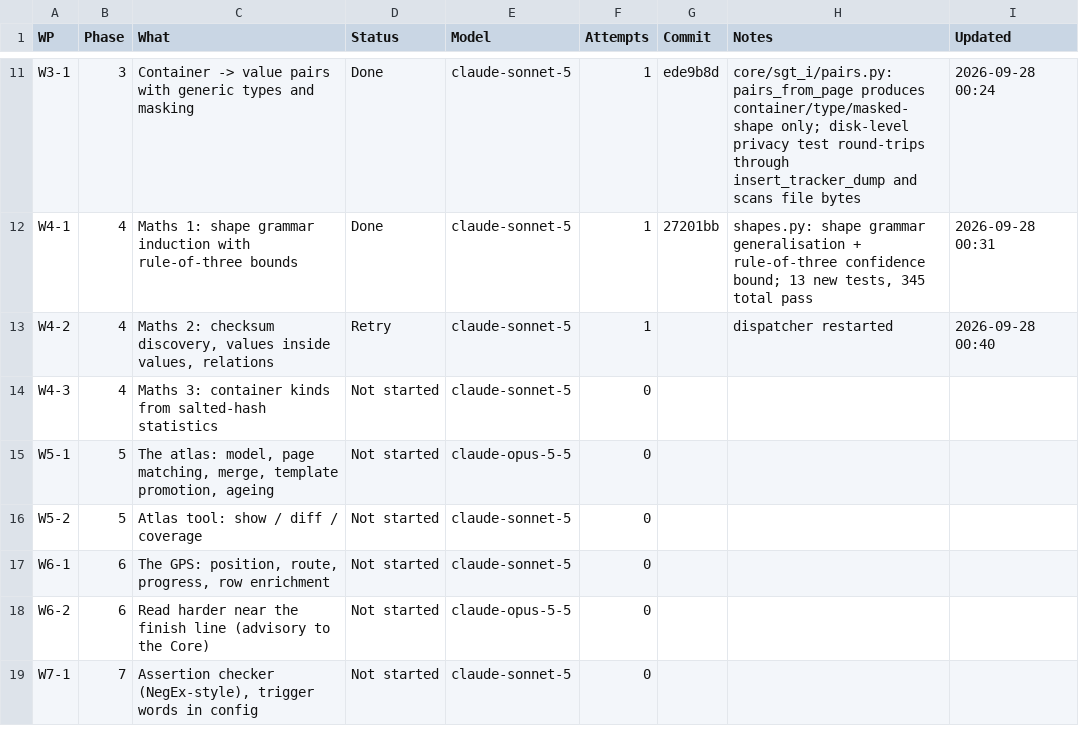
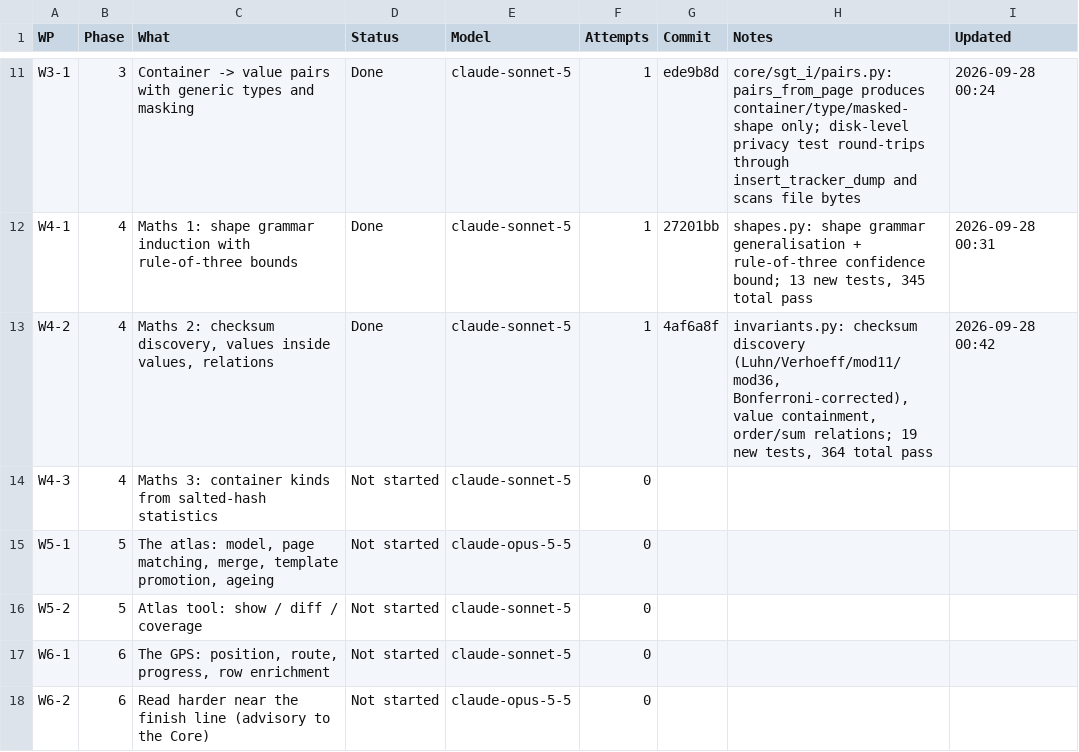
Before and after one commit to NexCardel/Project_Sera, a CSV file: docs/sgt-overhaul-status.csv, drawn as a sheet; only a part is shown, gaps mark what is left out; the shorter side is filled out with more unchanged rows.

```diff
--- a/docs/sgt-overhaul-status.csv
+++ b/docs/sgt-overhaul-status.csv
@@ -12,3 +12,3 @@ W3-1,3,Container -> value pairs with generic types and masking,Done,claude-sonne
 W4-1,4,Maths 1: shape grammar induction with rule-of-three bounds,Done,claude-sonnet-5,1,27201bb,"shapes.py: shape grammar generalisation + rule-of-three confidence bound; 13 new tests, 345 total pass",2026-09-28 00:31
-W4-2,4,"Maths 2: checksum discovery, values inside values, relations",Retry,claude-sonnet-5,1,,dispatcher restarted,2026-09-28 00:40
+W4-2,4,"Maths 2: checksum discovery, values inside values, relations",Done,claude-sonnet-5,1,4af6a8f,"invariants.py: checksum discovery (Luhn/Verhoeff/mod11/mod36, Bonferroni-corrected), value containment, order/sum relations; 19 new tests, 364 total pass",2026-09-28 00:42
 W4-3,4,Maths 3: container kinds from salted-hash statistics,Not started,claude-sonnet-5,0,,,
```
